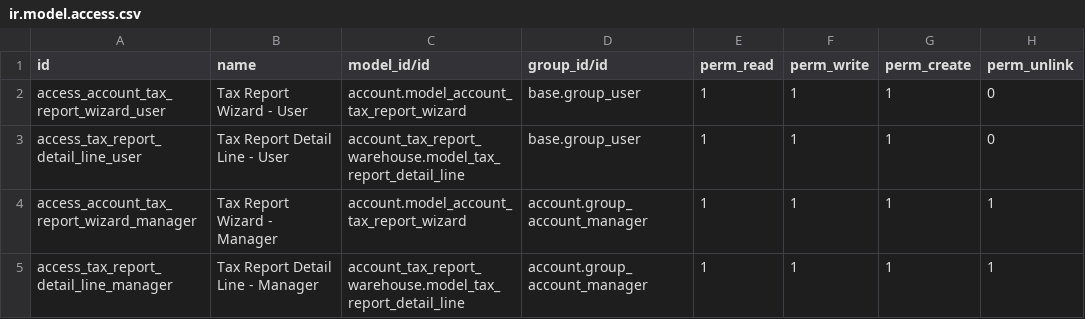
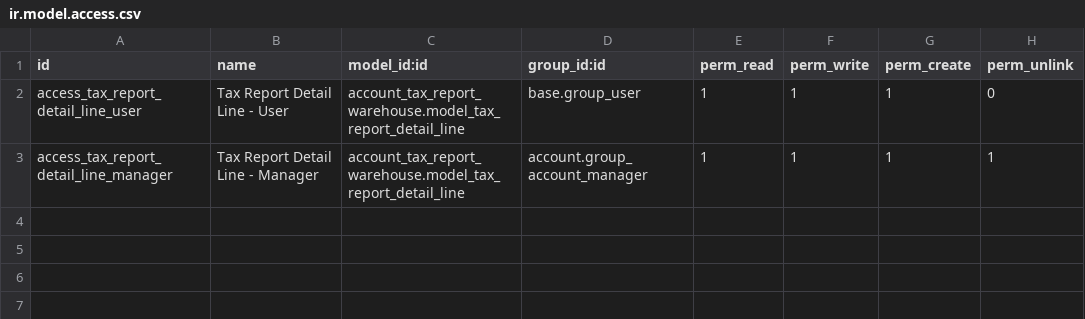
Before and after one commit to Mshakkir/odoo19-project, a CSV file: account_tax_report_warehouse/security/ir.model.access.csv, drawn as a sheet.

Commit message:
odoomates

```diff
--- a/account_tax_report_warehouse/security/ir.model.access.csv
+++ b/account_tax_report_warehouse/security/ir.model.access.csv
@@ -1,5 +1,3 @@
-id,name,model_id/id,group_id/id,perm_read,perm_write,perm_create,perm_unlink
-access_account_tax_report_wizard_user,Tax Report Wizard - User,account.model_account_tax_report_wizard,base.group_user,1,1,1,0
+id,name,model_id:id,group_id:id,perm_read,perm_write,perm_create,perm_unlink
 access_tax_report_detail_line_user,Tax Report Detail Line - User,account_tax_report_warehouse.model_tax_report_detail_line,base.group_user,1,1,1,0
-access_account_tax_report_wizard_manager,Tax Report Wizard - Manager,account.model_account_tax_report_wizard,account.group_account_manager,1,1,1,1
 access_tax_report_detail_line_manager,Tax Report Detail Line - Manager,account_tax_report_warehouse.model_tax_report_detail_line,account.group_account_manager,1,1,1,1
```
